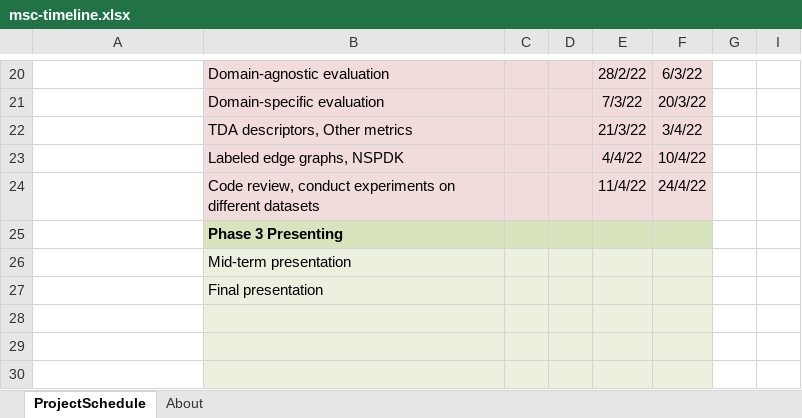
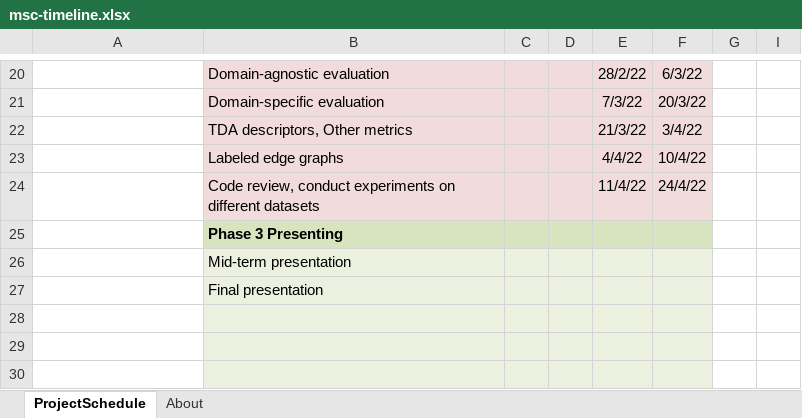
Before and after one commit to pjhartout/msc_thesis, an Excel workbook: docs/notes/msc-timeline.xlsx, sheet ProjectSchedule, drawn as a sheet; only a part is shown, gaps mark what is left out; values as stored, in another font and other column widths than the file's, no borders; conditional formats not drawn; the diff names each change by its address in the sheet, - before the commit and + after, or states it on an @@ line.

Commit message:
add notes/tweaks

```diff
--- a/docs/notes/msc-timeline.xlsx (sheet ProjectSchedule)
+++ b/docs/notes/msc-timeline.xlsx (sheet ProjectSchedule)
-B23: Labeled edge graphs, NSPDK
+B23: Labeled edge graphs
```
Also changed, not shown: 1 other file.
